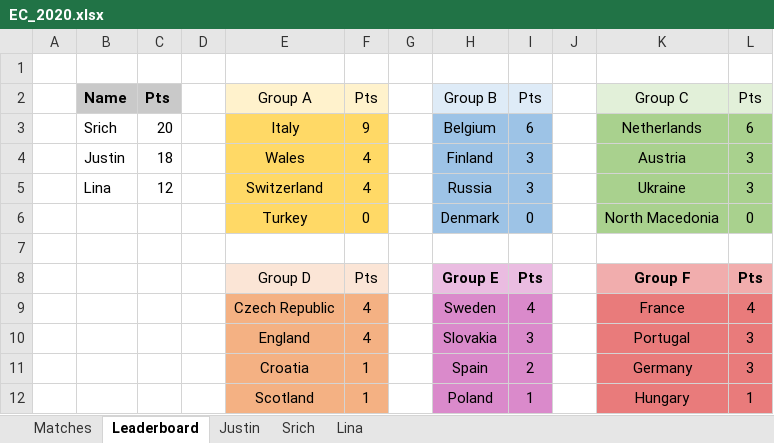
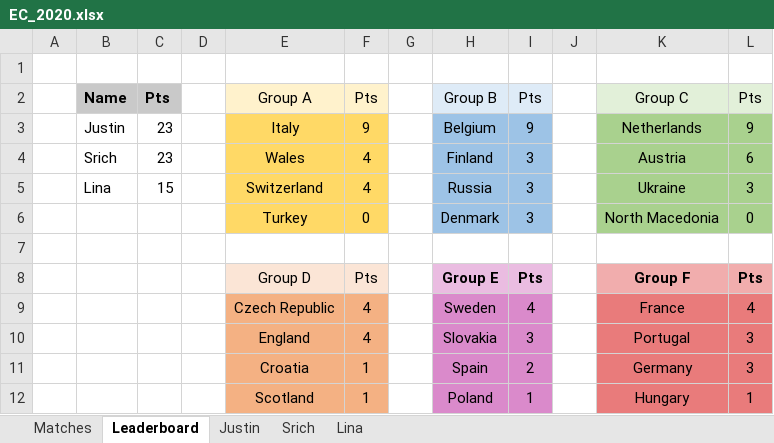
Before and after one commit to beedoug2000/Euro2020, an Excel workbook: Euro2020/result_files/EC_2020.xlsx, sheet Leaderboard, drawn as a sheet; values as stored, in another font and other column widths than the file's, no borders; the diff names each change by its address in the sheet, - before the commit and + after, or states it on an @@ line.

```diff
--- a/Euro2020/result_files/EC_2020.xlsx (sheet Leaderboard)
+++ b/Euro2020/result_files/EC_2020.xlsx (sheet Leaderboard)
-B3: Srich
+B3: Justin
-C3: 20
+C3: 23
-I3: 6
+I3: 9
-L3: 6
+L3: 9
-B4: Justin
+B4: Srich
-C4: 18
+C4: 23
-L4: 3
+L4: 6
-C5: 12
+C5: 15
-I6: 0
+I6: 3
```
Also changed, not shown: sheet Matches, sheet Lina, sheet Justin, sheet Srich.
